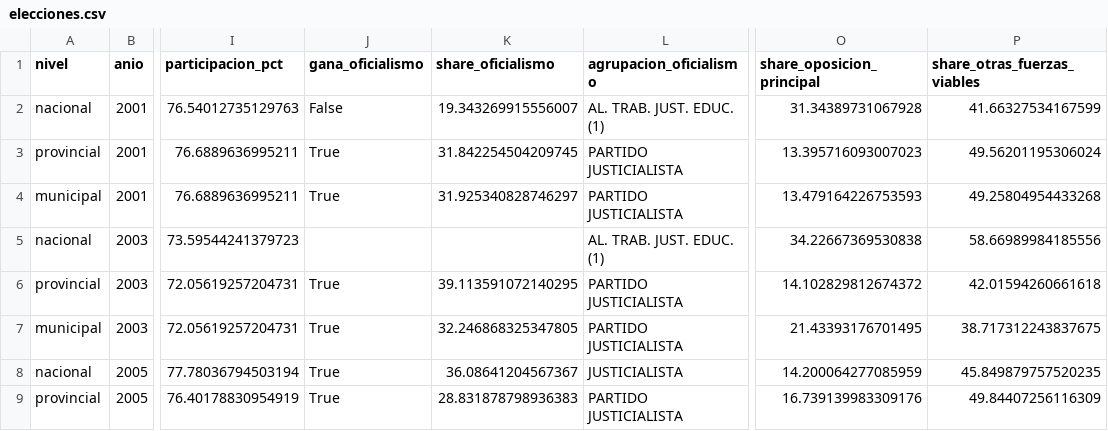
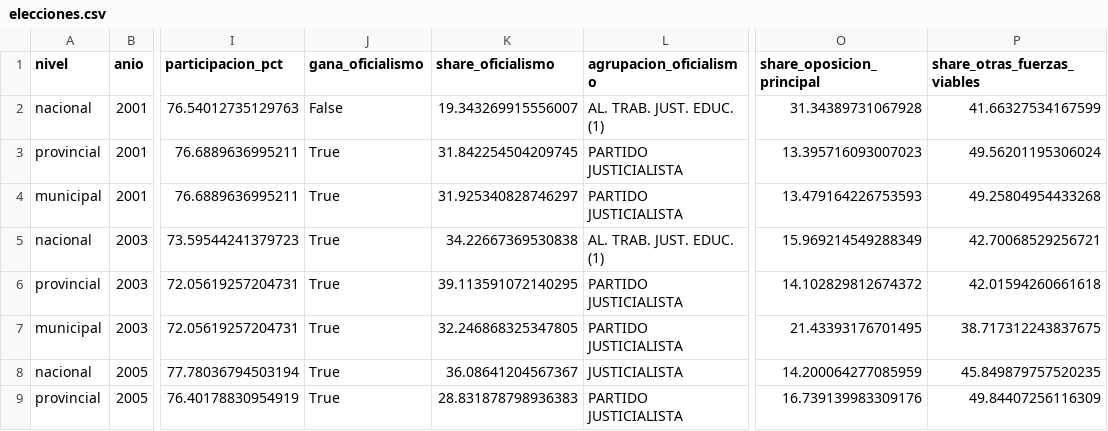
Before and after one commit to Ivanknop/elecciones-socioeconomia-laplata, a CSV file: data/tfi_data/elecciones.csv, drawn as a sheet; only a part is shown, gaps mark what is left out; the diff names each change by its address in the sheet, - before the commit and + after, or states it on an @@ line.

```diff
--- a/data/tfi_data/elecciones.csv
+++ b/data/tfi_data/elecciones.csv
-J5 (gana_oficialismo): (empty)
+J5 (gana_oficialismo): True
-K5 (share_oficialismo): (empty)
+K5 (share_oficialismo): 34.22667369530838
-O5 (share_oposicion_principal): 34.22667369530838
+O5 (share_oposicion_principal): 15.969214549288349
-P5 (share_otras_fuerzas_viables): 58.66989984185556
+P5 (share_otras_fuerzas_viables): 42.70068529256721
```
Also changed, not shown: data/tfi_data/distancias_ideologicas.csv, data/tfi_data/panel/t-1/panel_trimestral_nacional.csv, 3 other files.
